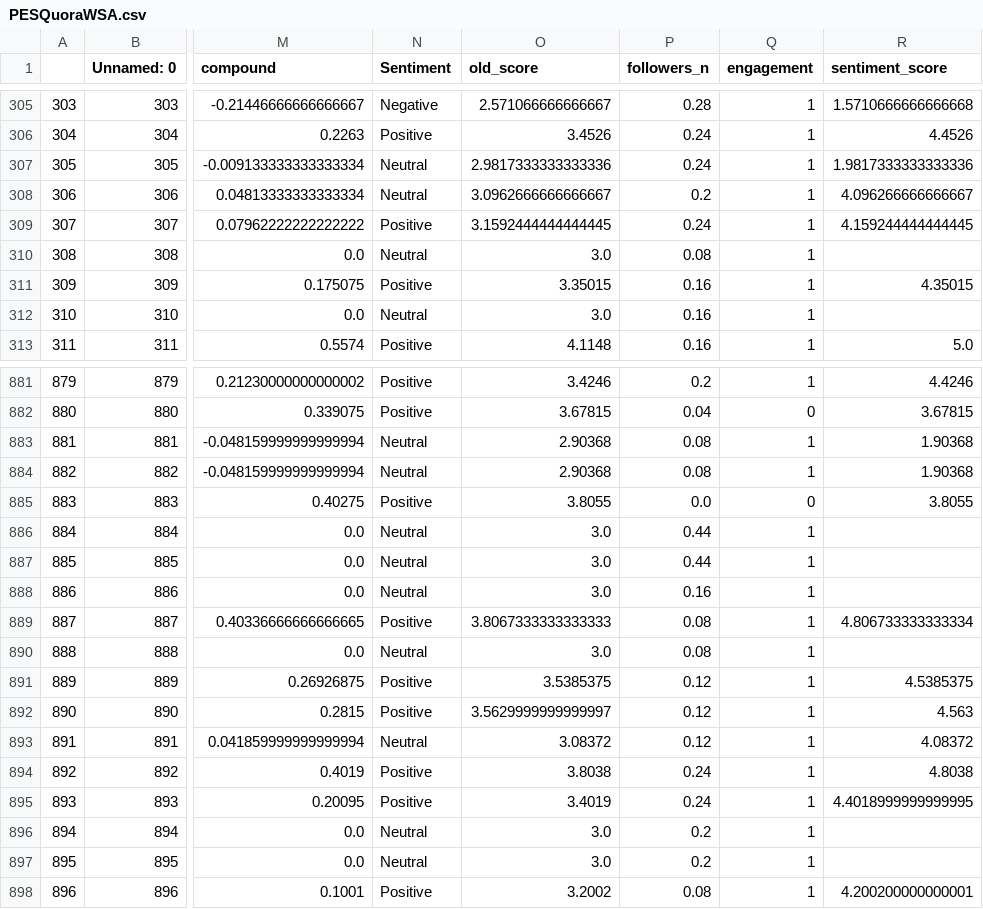
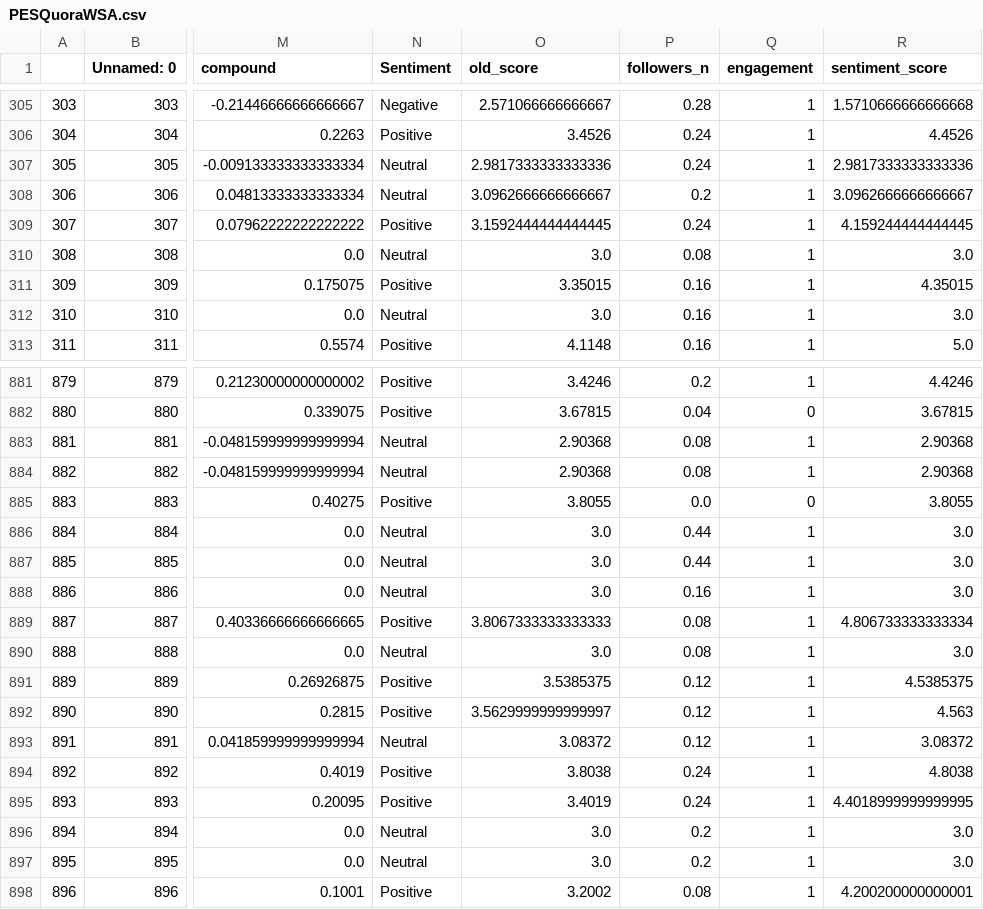
Before and after one commit to kirthikagurumurthy/University_Ranking, a CSV file: Datasets/Quora/WSA/PESQuoraWSA.csv, drawn as a sheet; only a part is shown, gaps mark what is left out; the diff covers the shown part only; the diff names each change by its address in the sheet, - before the commit and + after, or states it on an @@ line.

```diff
--- a/Datasets/Quora/WSA/PESQuoraWSA.csv
+++ b/Datasets/Quora/WSA/PESQuoraWSA.csv
-R307 (sentiment_score): 1.9817333333333336
+R307 (sentiment_score): 2.9817333333333336
-R308 (sentiment_score): 4.096266666666667
+R308 (sentiment_score): 3.0962666666666667
-R310 (sentiment_score): (empty)
+R310 (sentiment_score): 3.0
-R312 (sentiment_score): (empty)
+R312 (sentiment_score): 3.0
-R883:R884 (sentiment_score): 1.90368
+R883:R884 (sentiment_score): 2.90368
-R886:R888 (sentiment_score): (empty)
+R886:R888 (sentiment_score): 3.0
-R890 (sentiment_score): (empty)
+R890 (sentiment_score): 3.0
-R893 (sentiment_score): 4.08372
+R893 (sentiment_score): 3.08372
-R896:R897 (sentiment_score): (empty)
+R896:R897 (sentiment_score): 3.0
```
Also changed, not shown: 104 edited cells elsewhere in this file, 2 other files.
